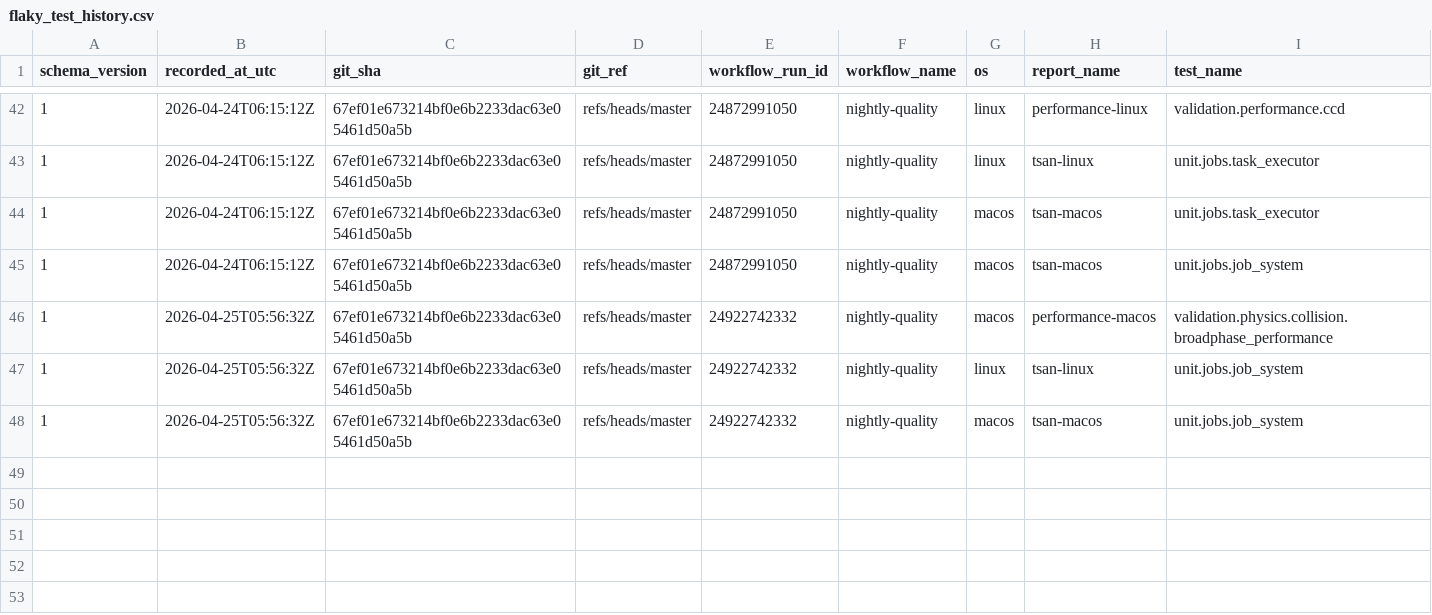
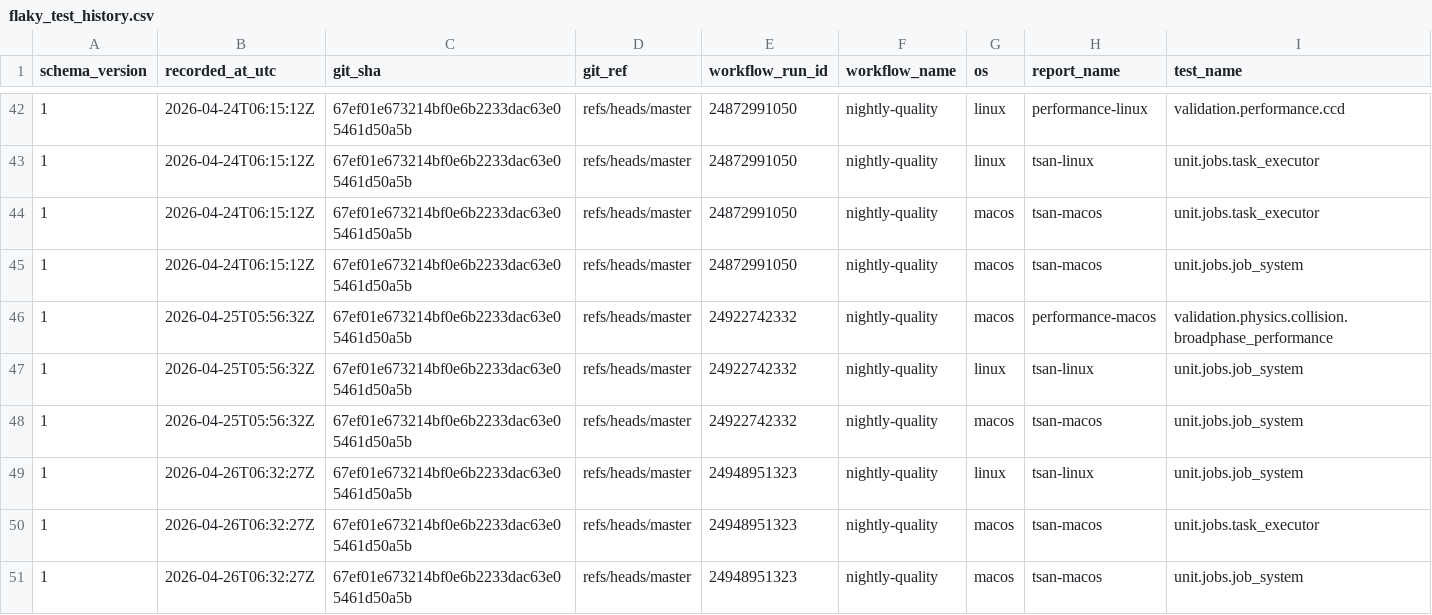
Before and after one commit to Jhoneagle/phynity, a CSV file: infra/history/flaky_test_history.csv, drawn as a sheet; only a part is shown, gaps mark what is left out; rows hold the shown columns only; the diff names each change by its address in the sheet, - before the commit and + after, or states it on an @@ line.

```diff
--- a/infra/history/flaky_test_history.csv
+++ b/infra/history/flaky_test_history.csv
+row 49: 1 | 2026-04-26T06:32:27Z | 67ef01e673214bf0e6b2233dac63e05461d50a5b | refs/heads/master | 24948951323 | nightly-quality | linux | tsan-linux | unit.jobs.job_system
+row 50: 1 | 2026-04-26T06:32:27Z | 67ef01e673214bf0e6b2233dac63e05461d50a5b | refs/heads/master | 24948951323 | nightly-quality | macos | tsan-macos | unit.jobs.task_executor
+row 51: 1 | 2026-04-26T06:32:27Z | 67ef01e673214bf0e6b2233dac63e05461d50a5b | refs/heads/master | 24948951323 | nightly-quality | macos | tsan-macos | unit.jobs.job_system
```
Also changed, not shown: 1 other file.
